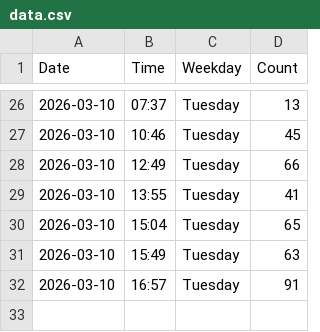
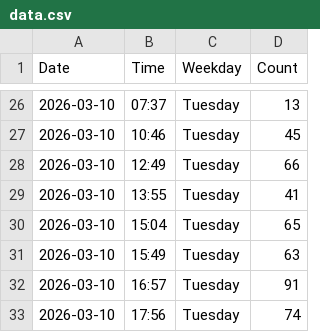
Before and after one commit to jennylyj/my-gym-tracker, a CSV file: data.csv, drawn as a sheet; only a part is shown, gaps mark what is left out; the diff names each change by its address in the sheet, - before the commit and + after, or states it on an @@ line.

```diff
--- a/data.csv
+++ b/data.csv
+row 33: 2026-03-10 | 17:56 | Tuesday | 74
```
